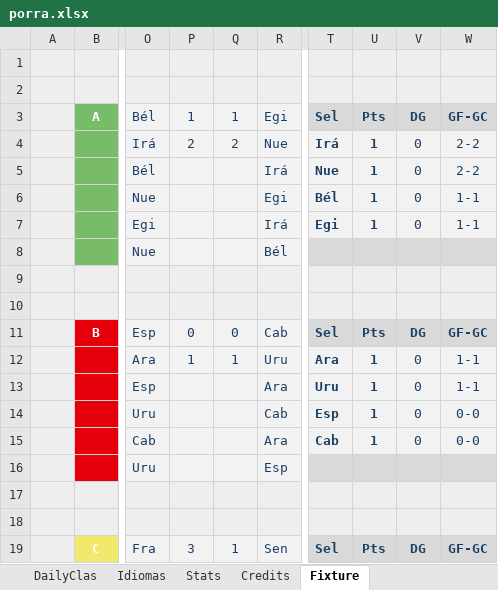
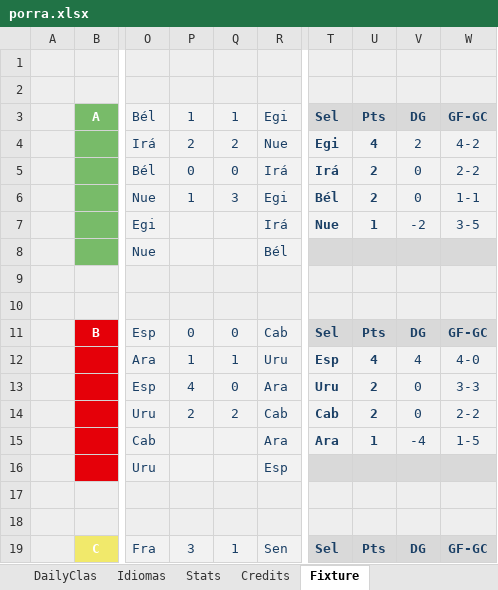
Before and after one commit to metaporramundial2026/porra, an Excel workbook: porra.xlsx, sheet Fixture, drawn as a sheet; only a part is shown, gaps mark what is left out; values as stored, in another font and other column widths than the file's, no borders; conditional formats not drawn; the diff names each change by its address in the sheet, - before the commit and + after, or states it on an @@ line.

```diff
--- a/porra.xlsx (sheet Fixture)
+++ b/porra.xlsx (sheet Fixture)
-T4: Irá
+T4: Egi
-U4: 1
+U4: 4
-V4: 0
+V4: 2
-W4: 2-2
+W4: 4-2
-P5: (empty)
+P5: 0
-Q5: (empty)
+Q5: 0
-T5: Nue
+T5: Irá
-U5:U6: 1
+U5:U6: 2
-P6: (empty)
+P6: 1
-Q6: (empty)
+Q6: 3
-T7: Egi
+T7: Nue
-V7: 0
+V7: -2
-W7: 1-1
+W7: 3-5
-T12: Ara
+T12: Esp
-U12: 1
+U12: 4
-V12: 0
+V12: 4
-W12: 1-1
+W12: 4-0
-P13: (empty)
+P13: 4
-Q13: (empty)
+Q13: 0
-U13:U14: 1
+U13:U14: 2
-W13: 1-1
+W13: 3-3
-P14: (empty)
+P14: 2
-Q14: (empty)
+Q14: 2
-T14: Esp
+T14: Cab
-W14: 0-0
+W14: 2-2
-T15: Cab
+T15: Ara
-V15: 0
+V15: -4
-W15: 0-0
+W15: 1-5
```
Also changed, not shown: sheet ADMIN, sheet CLAS, sheet WORLDCUP, sheet Home, sheet Stats, hidden cells, charts or pictures.
